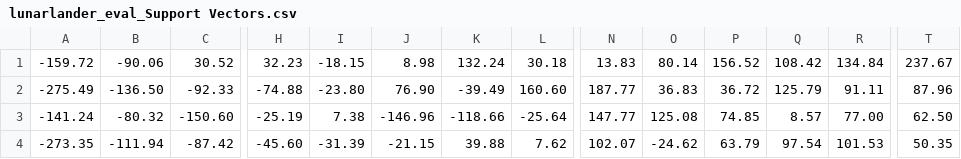
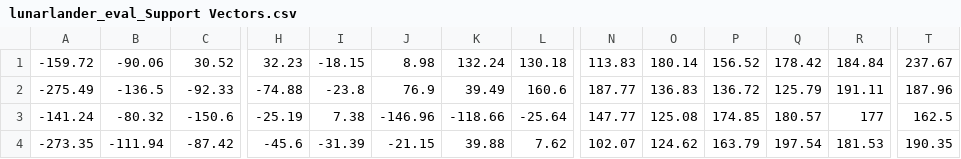
Before and after one commit to uoe-agents/non_conventional_value_function_approximation, a CSV file: lunarlander_eval_Support Vectors.csv, drawn as a sheet; only a part is shown, gaps mark what is left out; the diff covers the shown part only; the diff names each change by its address in the sheet, - before the commit and + after, or states it on an @@ line.

Commit message:
lunarlander experiments

```diff
--- a/lunarlander_eval_Support Vectors.csv
+++ b/lunarlander_eval_Support Vectors.csv
-L1: 30.18
+L1: 130.18
-N1: 13.83
+N1: 113.83
-O1: 80.14
+O1: 180.14
-Q1: 108.42
+Q1: 178.42
-R1: 134.84
+R1: 184.84
-B2: -136.50
+B2: -136.5
-I2: -23.80
+I2: -23.8
-J2: 76.90
+J2: 76.9
-K2: -39.49
+K2: 39.49
-L2: 160.60
+L2: 160.6
-O2: 36.83
+O2: 136.83
-P2: 36.72
+P2: 136.72
-R2: 91.11
+R2: 191.11
-T2: 87.96
+T2: 187.96
-C3: -150.60
+C3: -150.6
-P3: 74.85
+P3: 174.85
-Q3: 8.57
+Q3: 180.57
-R3: 77.00
+R3: 177
-T3: 62.50
+T3: 162.5
-H4: -45.60
+H4: -45.6
-O4: -24.62
+O4: 124.62
-P4: 63.79
+P4: 163.79
-Q4: 97.54
+Q4: 197.54
-R4: 101.53
+R4: 181.53
-T4: 50.35
+T4: 190.35
```
Also changed, not shown: 5 added rows, 2 removed rows and 12 edited cells elsewhere in this file, 15 other files.
